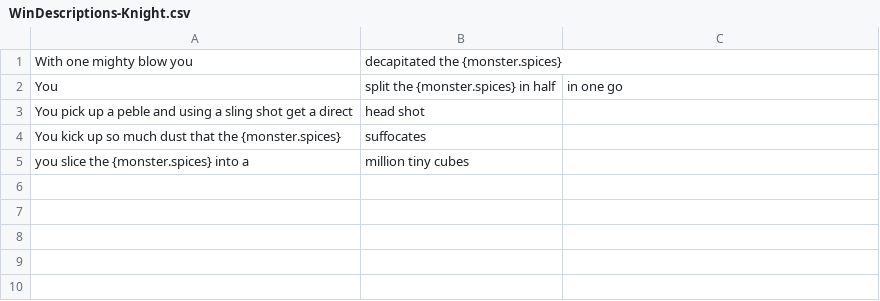
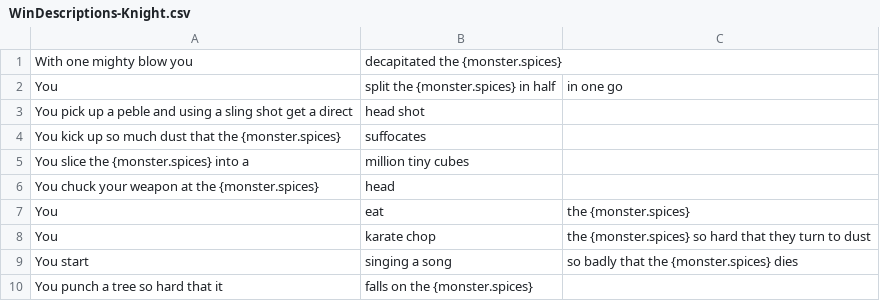
Before and after one commit to SethBailey/Sparks, a CSV file: Config/WinDescriptions-Knight.csv, drawn as a sheet.

```diff
--- a/Config/WinDescriptions-Knight.csv
+++ b/Config/WinDescriptions-Knight.csv
@@ -4,2 +4,7 @@ You pick up a peble and using a sling shot get a direct, head shot,
 You kick up so much dust that the {monster.spices}, suffocates,
-you slice the {monster.spices} into a, million tiny cubes,
+You slice the {monster.spices} into a, million tiny cubes,
+You chuck your weapon at the {monster.spices}, head,
+You, eat, the {monster.spices}
+You, karate chop, the {monster.spices} so hard that they turn to dust
+You start, singing a song, so badly that the {monster.spices} dies
+You punch a tree so hard that it, falls on the {monster.spices}
```
Also changed, not shown: Config/Armour-Knight.csv, Config/DieDescriptions.csv, 4 other files.
